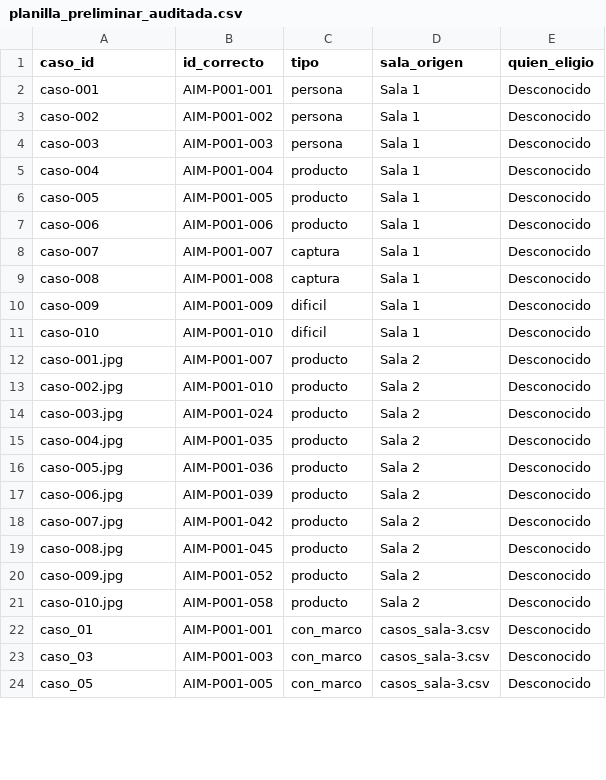
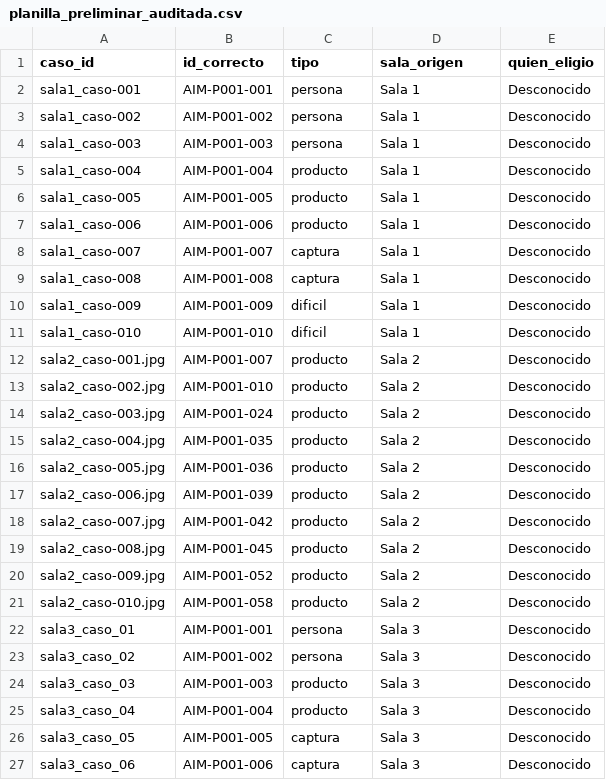
Before and after one commit to DevStudio-WorkSpace/RAG-V2, a CSV file: data/planilla_preliminar_auditada.csv, drawn as a sheet; only a part is shown; the diff covers the shown part only.

```diff
--- a/data/planilla_preliminar_auditada.csv
+++ b/data/planilla_preliminar_auditada.csv
@@ -1,24 +1,27 @@
 caso_id,id_correcto,tipo,sala_origen,quien_eligio
-caso-001,AIM-P001-001,persona,Sala 1,Desconocido
-caso-002,AIM-P001-002,persona,Sala 1,Desconocido
-caso-003,AIM-P001-003,persona,Sala 1,Desconocido
-caso-004,AIM-P001-004,producto,Sala 1,Desconocido
-caso-005,AIM-P001-005,producto,Sala 1,Desconocido
-caso-006,AIM-P001-006,producto,Sala 1,Desconocido
-caso-007,AIM-P001-007,captura,Sala 1,Desconocido
-caso-008,AIM-P001-008,captura,Sala 1,Desconocido
-caso-009,AIM-P001-009,dificil,Sala 1,Desconocido
-caso-010,AIM-P001-010,dificil,Sala 1,Desconocido
-caso-001.jpg,AIM-P001-007,producto,Sala 2,Desconocido
-caso-002.jpg,AIM-P001-010,producto,Sala 2,Desconocido
-caso-003.jpg,AIM-P001-024,producto,Sala 2,Desconocido
-caso-004.jpg,AIM-P001-035,producto,Sala 2,Desconocido
-caso-005.jpg,AIM-P001-036,producto,Sala 2,Desconocido
-caso-006.jpg,AIM-P001-039,producto,Sala 2,Desconocido
-caso-007.jpg,AIM-P001-042,producto,Sala 2,Desconocido
-caso-008.jpg,AIM-P001-045,producto,Sala 2,Desconocido
-caso-009.jpg,AIM-P001-052,producto,Sala 2,Desconocido
-caso-010.jpg,AIM-P001-058,producto,Sala 2,Desconocido
-caso_01,AIM-P001-001,con_marco,casos_sala-3.csv,Desconocido
-caso_03,AIM-P001-003,con_marco,casos_sala-3.csv,Desconocido
-caso_05,AIM-P001-005,con_marco,casos_sala-3.csv,Desconocido
+sala1_caso-001,AIM-P001-001,persona,Sala 1,Desconocido
+sala1_caso-002,AIM-P001-002,persona,Sala 1,Desconocido
+sala1_caso-003,AIM-P001-003,persona,Sala 1,Desconocido
+sala1_caso-004,AIM-P001-004,producto,Sala 1,Desconocido
+sala1_caso-005,AIM-P001-005,producto,Sala 1,Desconocido
+sala1_caso-006,AIM-P001-006,producto,Sala 1,Desconocido
+sala1_caso-007,AIM-P001-007,captura,Sala 1,Desconocido
+sala1_caso-008,AIM-P001-008,captura,Sala 1,Desconocido
+sala1_caso-009,AIM-P001-009,dificil,Sala 1,Desconocido
+sala1_caso-010,AIM-P001-010,dificil,Sala 1,Desconocido
+sala2_caso-001.jpg,AIM-P001-007,producto,Sala 2,Desconocido
+sala2_caso-002.jpg,AIM-P001-010,producto,Sala 2,Desconocido
+sala2_caso-003.jpg,AIM-P001-024,producto,Sala 2,Desconocido
+sala2_caso-004.jpg,AIM-P001-035,producto,Sala 2,Desconocido
+sala2_caso-005.jpg,AIM-P001-036,producto,Sala 2,Desconocido
+sala2_caso-006.jpg,AIM-P001-039,producto,Sala 2,Desconocido
+sala2_caso-007.jpg,AIM-P001-042,producto,Sala 2,Desconocido
+sala2_caso-008.jpg,AIM-P001-045,producto,Sala 2,Desconocido
+sala2_caso-009.jpg,AIM-P001-052,producto,Sala 2,Desconocido
+sala2_caso-010.jpg,AIM-P001-058,producto,Sala 2,Desconocido
+sala3_caso_01,AIM-P001-001,persona,Sala 3,Desconocido
+sala3_caso_02,AIM-P001-002,persona,Sala 3,Desconocido
+sala3_caso_03,AIM-P001-003,producto,Sala 3,Desconocido
+sala3_caso_04,AIM-P001-004,producto,Sala 3,Desconocido
+sala3_caso_05,AIM-P001-005,captura,Sala 3,Desconocido
+sala3_caso_06,AIM-P001-006,captura,Sala 3,Desconocido
```
Also changed, not shown: 23 added rows, 1 removed row and 16 edited cells elsewhere in this file, data/planilla_oficial_limpia.csv, 24 other files.
